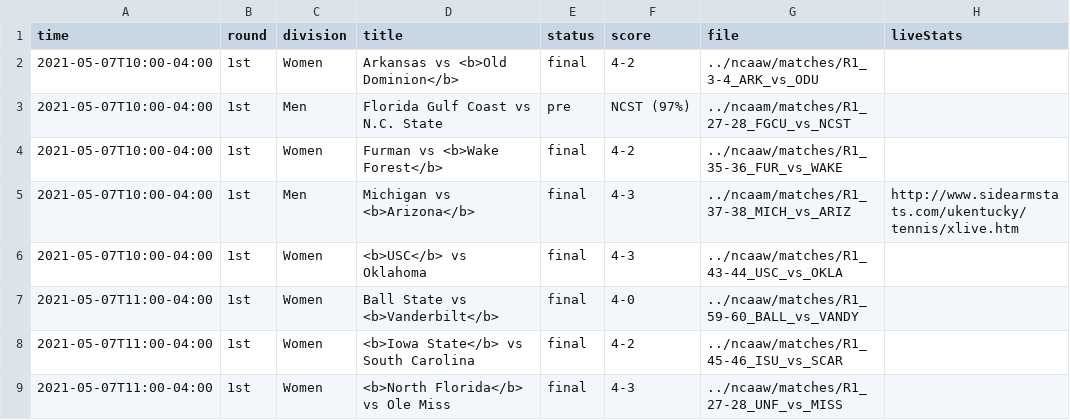
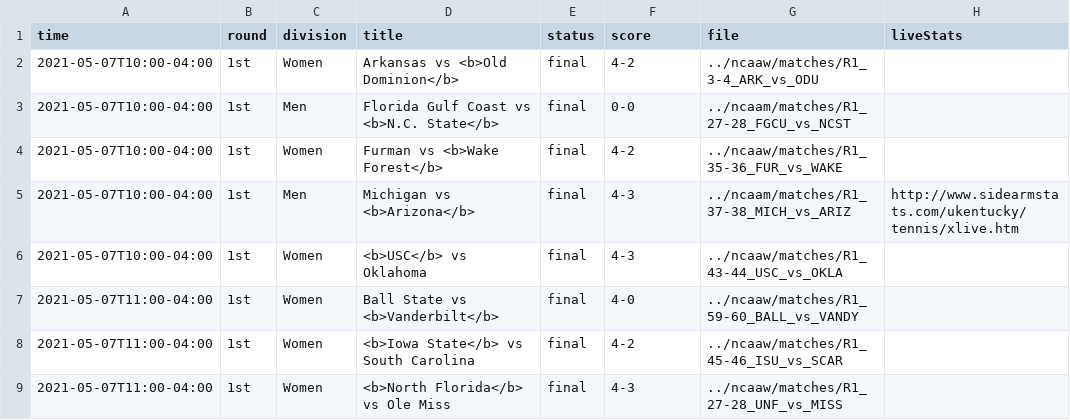
Before and after one commit to slam10s/may-madness, a TSV file: data/2020-21/schedule/05-07.tsv, drawn as a sheet; only a part is shown.

```diff
--- a/data/2020-21/schedule/05-07.tsv
+++ b/data/2020-21/schedule/05-07.tsv
@@ -2,3 +2,3 @@ time	round	division	title	status	score	file	liveStats
 2021-05-07T10:00-04:00	1st         	Women	Arkansas vs <b>Old Dominion</b>                   	final	4-2       	../ncaaw/matches/R1_3-4_ARK_vs_ODU	
-2021-05-07T10:00-04:00	1st         	Men  	Florida Gulf Coast vs N.C. State                  	pre  	NCST (97%)	../ncaam/matches/R1_27-28_FGCU_vs_NCST	
+2021-05-07T10:00-04:00	1st         	Men  	Florida Gulf Coast vs <b>N.C. State</b>           	final	0-0       	../ncaam/matches/R1_27-28_FGCU_vs_NCST	
 2021-05-07T10:00-04:00	1st         	Women	Furman vs <b>Wake Forest</b>                      	final	4-2       	../ncaaw/matches/R1_35-36_FUR_vs_WAKE	
```
Also changed, not shown: 3 other files.
